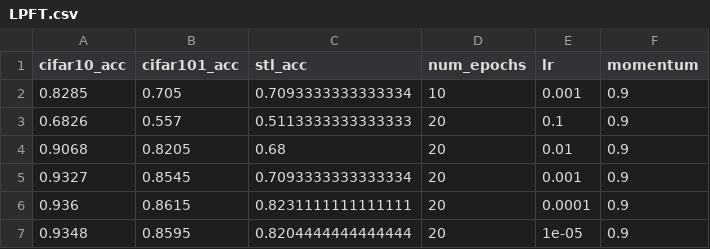
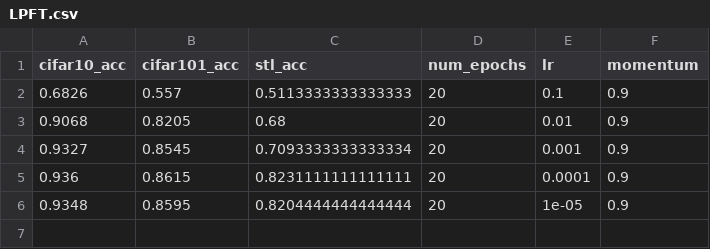
Before and after one commit to HaZdula/magisterka, a CSV file: results/LPFT.csv, drawn as a sheet.

```diff
--- a/results/LPFT.csv
+++ b/results/LPFT.csv
@@ -1,3 +1,2 @@
 cifar10_acc;cifar101_acc;stl_acc;num_epochs;lr;momentum
-0.8285;0.705;0.7093333333333334;10;0.001;0.9
 0.6826;0.557;0.5113333333333333;20;0.1;0.9
```
Also changed, not shown: results/FT.csv, 1 other file.
